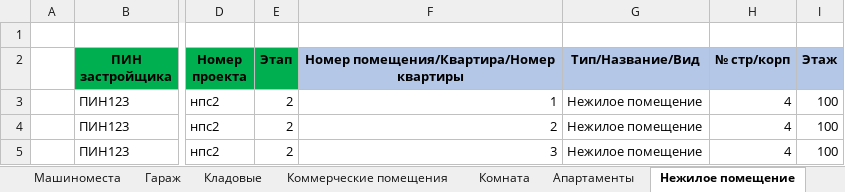
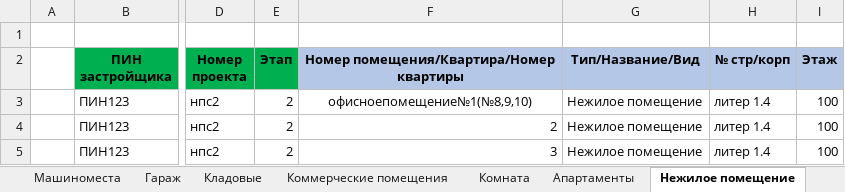
Before and after one commit to ledhunter/AB_Import, an Excel workbook: RoomImport/Восстановленный Пример импорта все типы помещений.xlsx, sheet Нежилое помещение, drawn as a sheet; only a part is shown, gaps mark what is left out; values as stored, in another font and other column widths than the file's, no borders; the diff names each change by its address in the sheet, - before the commit and + after, or states it on an @@ line.

```diff
--- a/RoomImport/Восстановленный Пример импорта все типы помещений.xlsx (sheet Нежилое помещение)
+++ b/RoomImport/Восстановленный Пример импорта все типы помещений.xlsx (sheet Нежилое помещение)
-F3: 1
+F3: офисноепомещение№1(№8,9,10)
-F3 alignment: right
+F3 alignment: center
-H3:H5 (№ стр/корп): 4
+H3:H5 (№ стр/корп): литер 1.4
```
Also changed, not shown: sheet Квартиры, sheet Кладовые, sheet Машиноместа, RoomImport/Пример импорта все типы помещений.xlsx, RoomImport/Пример импорта корявый.xlsx, 7 other files.
